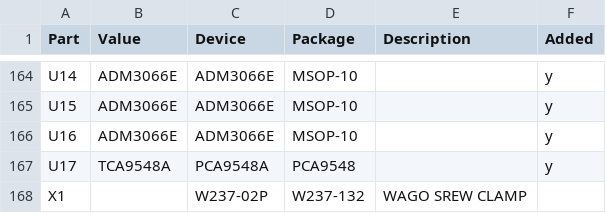
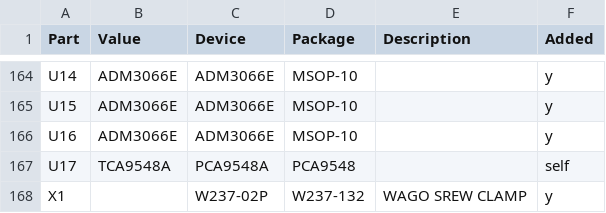
Before and after one commit to RWTH-ACS/dino, a CSV file: hw/fpga-fmc/adapter_board.csv, drawn as a sheet; only a part is shown, gaps mark what is left out.

Commit message:
hw/fpga-fmc: fix connector turned by 180 degrees. add led for 1v8. change i2c package

```diff
--- a/hw/fpga-fmc/adapter_board.csv
+++ b/hw/fpga-fmc/adapter_board.csv
@@ -166,3 +166,3 @@ U15,ADM3066E,ADM3066E,MSOP-10,,y
 U16,ADM3066E,ADM3066E,MSOP-10,,y
-U17,TCA9548A,PCA9548A,PCA9548,,y
-X1,,W237-02P,W237-132,WAGO SREW CLAMP,
+U17,TCA9548A,PCA9548A,PCA9548,,self
+X1,,W237-02P,W237-132,WAGO SREW CLAMP,y
```
Also changed, not shown: 4 other files.
